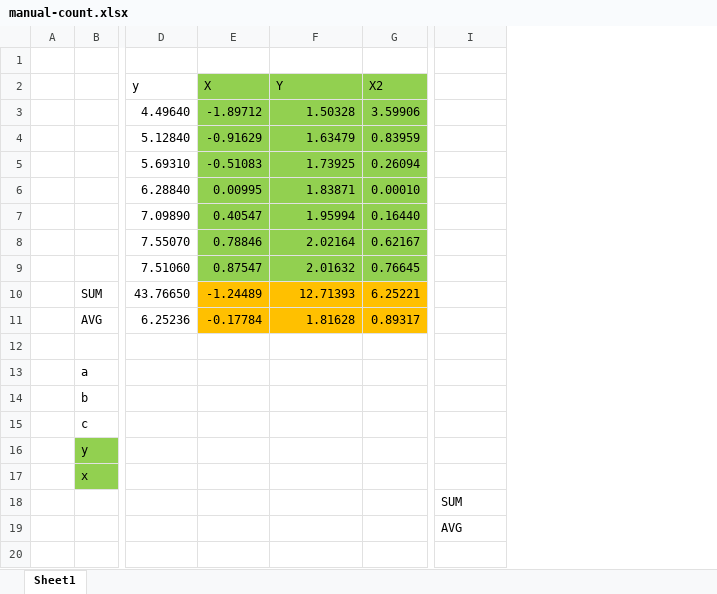
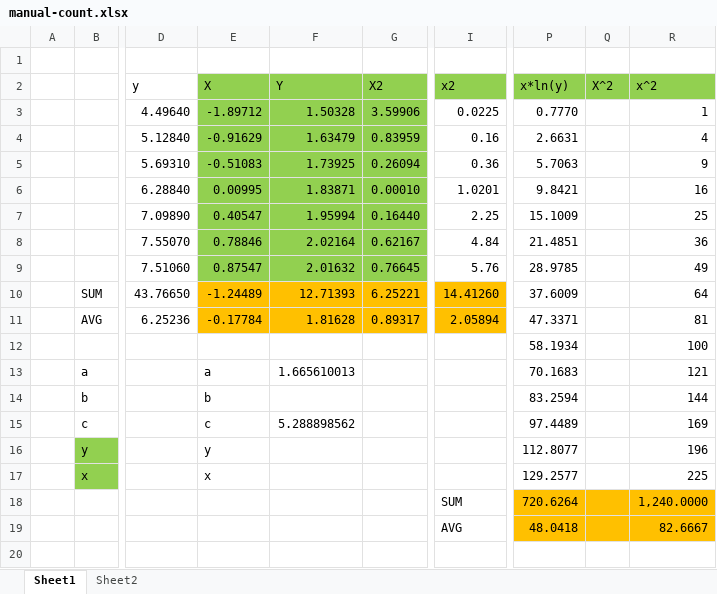
Before and after one commit to gurisa/MosiMosi, an Excel workbook: manual/manual-count.xlsx, sheet Sheet1, drawn as a sheet; only a part is shown, gaps mark what is left out; values as stored, in another font and other column widths than the file's, no borders; the diff names each change by its address in the sheet, - before the commit and + after, or states it on an @@ line.

```diff
--- a/manual/manual-count.xlsx (sheet Sheet1)
+++ b/manual/manual-count.xlsx (sheet Sheet1)
+sheet tab: Sheet2
+column P (x*ln(y)), rows 3-19: 0.7770 | 2.6631 | 5.7063 | 9.8421 | 15.1009 | 21.4851 | 28.9785 | 37.6009 | 47.3371 | 58.1934 | 70.1683 | 83.2594 | 97.4489 | 112.8077 | 129.2577 | 720.6264 | 48.0418
+column Q (X^2), empty
+column R (x^2), rows 3-19: 1 | 4 | 9 | 16 | 25 | 36 | 49 | 64 | 81 | 100 | 121 | 144 | 169 | 196 | 225 | 1,240.0000 | 82.6667
-I2: (empty)
+I2: x2
-I2 fill: none
+I2 fill: #92D050
-I3 (x2): (empty)
+I3 (x2): 0.0225
-I4 (x2): (empty)
+I4 (x2): 0.16
-I5 (x2): (empty)
+I5 (x2): 0.36
-I6 (x2): (empty)
+I6 (x2): 1.0201
-I7 (x2): (empty)
+I7 (x2): 2.25
-I8 (x2): (empty)
+I8 (x2): 4.84
-I9 (x2): (empty)
+I9 (x2): 5.76
-I10 (x2): (empty)
+I10 (x2): 14.41260
-I10:I11 fill: none
+I10:I11 fill: #FFC000
-I11 (x2): (empty)
+I11 (x2): 2.05894
-E13 (X): (empty)
+E13 (X): a
-F13 (Y): (empty)
+F13 (Y): 1.665610013
-E14 (X): (empty)
+E14 (X): b
-E15 (X): (empty)
+E15 (X): c
-F15 (Y): (empty)
+F15 (Y): 5.288898562
-E16 (X): (empty)
+E16 (X): y
-E17 (X): (empty)
+E17 (X): x
```
Also changed, not shown: charts or pictures, 2 other files.
